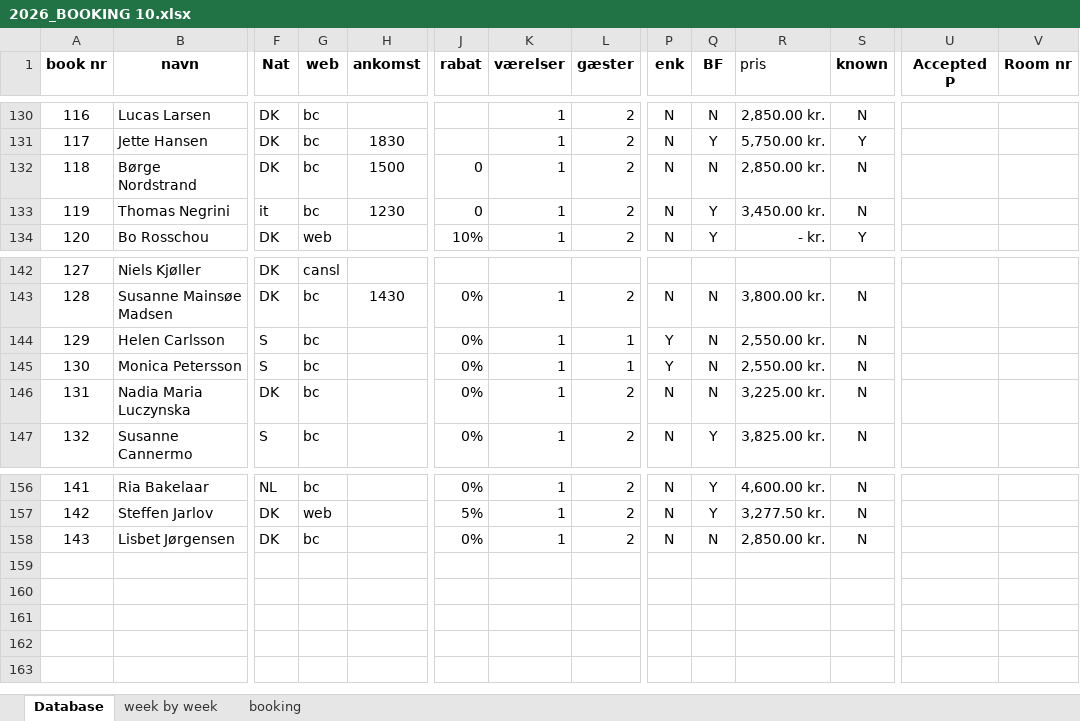
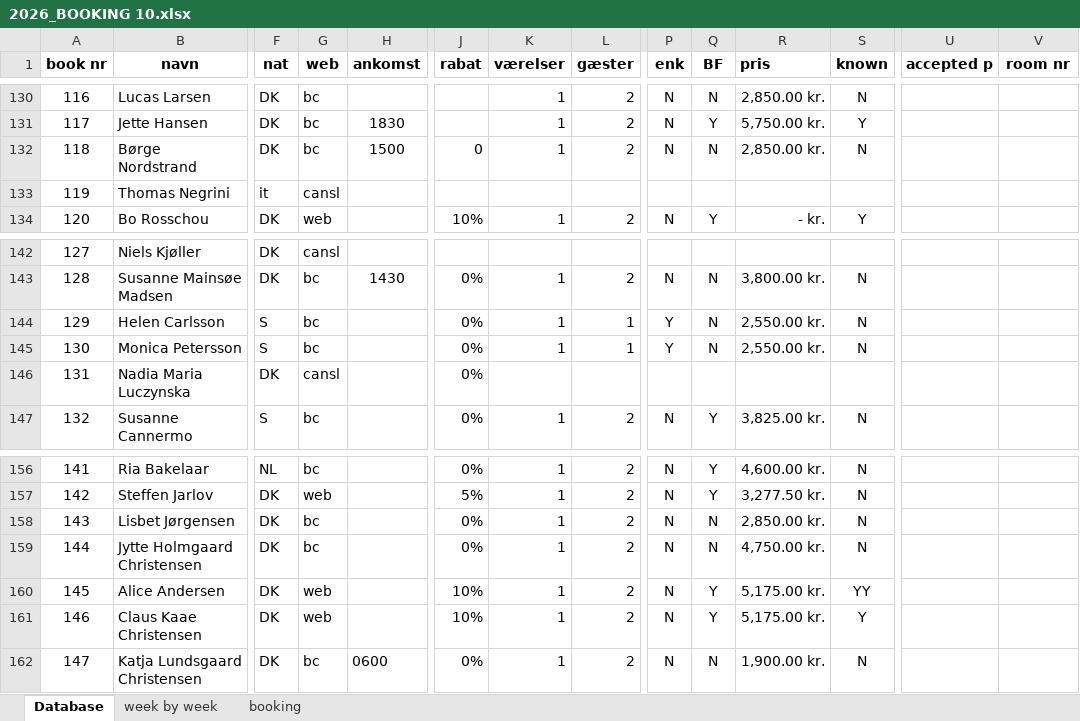
Before and after one commit to Hammerknuden/HK-portal-20, an Excel workbook: data/2026_BOOKING 10.xlsx, sheet Database, drawn as a sheet; only a part is shown, gaps mark what is left out; values as stored, in another font and other column widths than the file's, no borders; rows hold the shown columns only; the diff covers the shown part only; the diff names each change by its address in the sheet, - before the commit and + after, or states it on an @@ line.

Commit message:
excel update def pristotal for bc

```diff
--- a/data/2026_BOOKING 10.xlsx (sheet Database)
+++ b/data/2026_BOOKING 10.xlsx (sheet Database)
-F1: Nat
+F1: nat
-R1 bold: off
+R1 bold: on
-U1: Accepted P
+U1: accepted p
-V1: Room nr
+V1: room nr
-G133 (web): bc
+G133 (web): cansl
-H133 (ankomst): 1230
+H133 (ankomst): (empty)
-J133 (rabat): 0
+J133 (rabat): (empty)
-K133 (værelser): 1
+K133 (værelser): (empty)
-L133 (gæster): 2
+L133 (gæster): (empty)
-P133 (enk): N
+P133 (enk): (empty)
-Q133 (BF): Y
+Q133 (BF): (empty)
-R133 (pris): 3,450.00 kr.
+R133 (pris): (empty)
-S133 (known): N
+S133 (known): (empty)
-G146 (web): bc
+G146 (web): cansl
-K146 (værelser): 1
+K146 (værelser): (empty)
-L146 (gæster): 2
+L146 (gæster): (empty)
-P146 (enk): N
+P146 (enk): (empty)
-Q146 (BF): N
+Q146 (BF): (empty)
-R146 (pris): 3,225.00 kr.
+R146 (pris): (empty)
-S146 (known): N
+S146 (known): (empty)
+row 159: 144 | Jytte Holmgaard Christensen | DK | bc |  | 0% | 1 | 2 | N | N | 4,750.00 kr. | N
+row 160: 145 | Alice Andersen | DK | web |  | 10% | 1 | 2 | N | Y | 5,175.00 kr. | YY
+row 161: 146 | Claus Kaae Christensen | DK | web |  | 10% | 1 | 2 | N | Y | 5,175.00 kr. | Y
+row 162: 147 | Katja Lundsgaard Christensen | DK | bc | 0600 | 0% | 1 | 2 | N | N | 1,900.00 kr. | N
```
Also changed, not shown: 1 edited cell elsewhere in this sheet, sheet booking, sheet week by week, charts or pictures, 1 other file.
